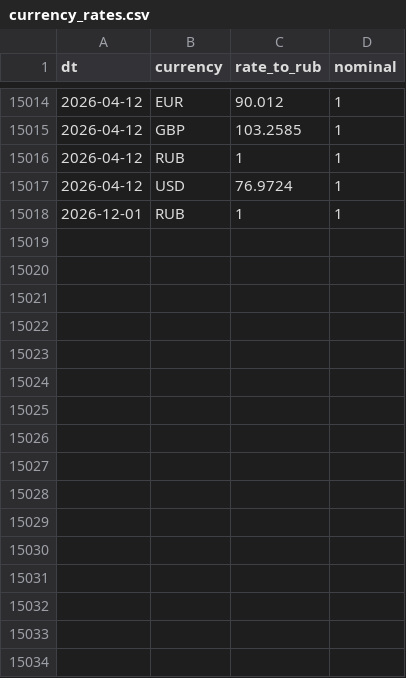
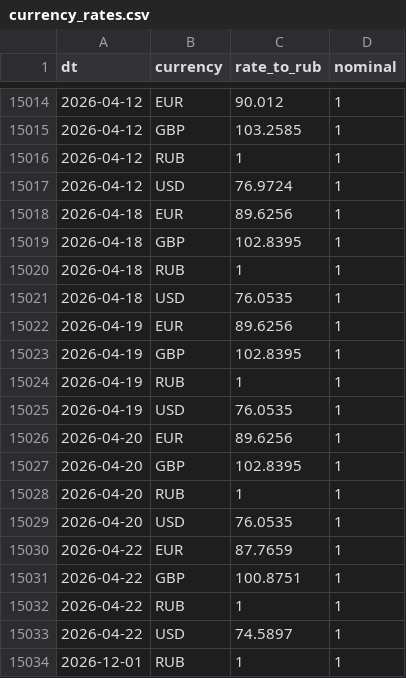
Before and after one commit to GregTuz/HSE_Tuzhba_dip, a CSV file: notebooks/dumps/currency_rates.csv, drawn as a sheet; only a part is shown, gaps mark what is left out; the diff names each change by its address in the sheet, - before the commit and + after, or states it on an @@ line.

Commit message:
Added dumps

```diff
--- a/notebooks/dumps/currency_rates.csv
+++ b/notebooks/dumps/currency_rates.csv
+row 15018: 2026-04-18 | EUR | 89.6256 | 1
+row 15019: 2026-04-18 | GBP | 102.8395 | 1
+row 15020: 2026-04-18 | RUB | 1 | 1
+row 15021: 2026-04-18 | USD | 76.0535 | 1
+row 15022: 2026-04-19 | EUR | 89.6256 | 1
+row 15023: 2026-04-19 | GBP | 102.8395 | 1
+row 15024: 2026-04-19 | RUB | 1 | 1
+row 15025: 2026-04-19 | USD | 76.0535 | 1
+row 15026: 2026-04-20 | EUR | 89.6256 | 1
+row 15027: 2026-04-20 | GBP | 102.8395 | 1
+row 15028: 2026-04-20 | RUB | 1 | 1
+row 15029: 2026-04-20 | USD | 76.0535 | 1
+row 15030: 2026-04-22 | EUR | 87.7659 | 1
+row 15031: 2026-04-22 | GBP | 100.8751 | 1
+row 15032: 2026-04-22 | RUB | 1 | 1
+row 15033: 2026-04-22 | USD | 74.5897 | 1
```
Also changed, not shown: 5 other files.
